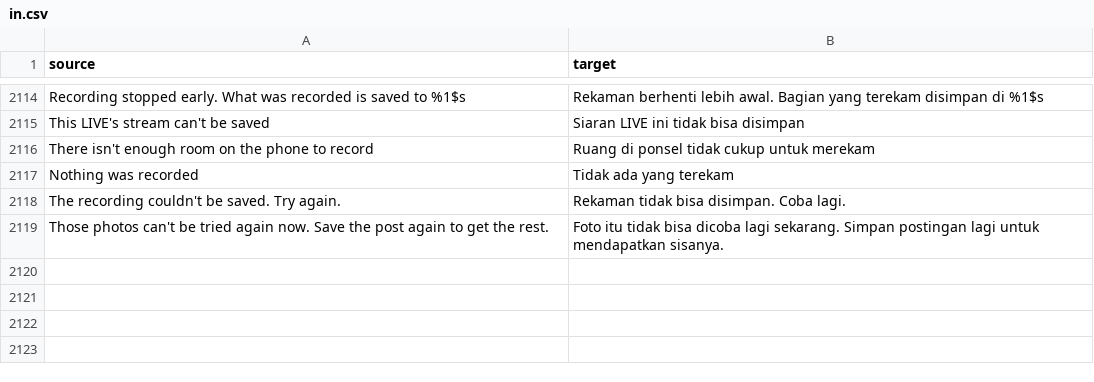
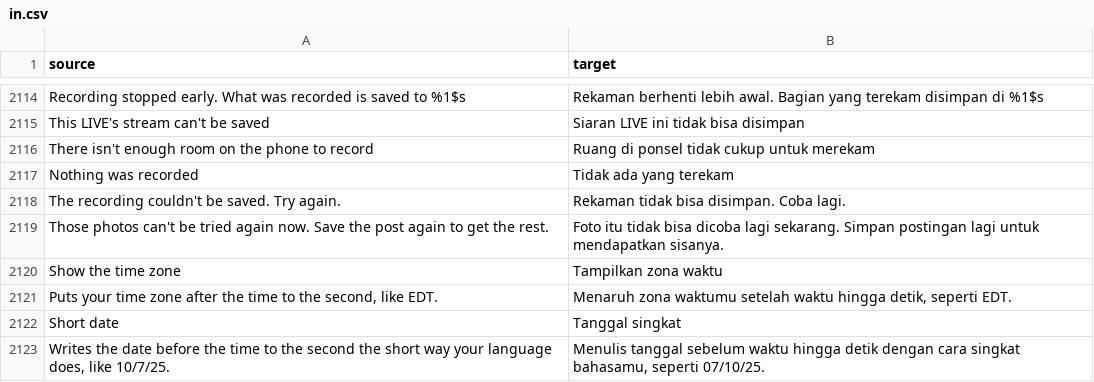
Before and after one commit to Nezumi-2711/HushFeed, a CSV file: extensions/tiktok/src/main/l10n/in.csv, drawn as a sheet; only a part is shown, gaps mark what is left out; the diff names each change by its address in the sheet, - before the commit and + after, or states it on an @@ line.

Commit message:
feat(publish date): let the exact time drop its zone or use a short date
Show the time to the second gets two child switches. Show the time zone
(default on, so the row reads as before) and Short date, which picks the
locale's SHORT date style. The seconds always stay and the clock follows the
phone's 12 or 24 hour setting.

Refs #147

```diff
--- a/extensions/tiktok/src/main/l10n/in.csv
+++ b/extensions/tiktok/src/main/l10n/in.csv
+row 2120: Show the time zone | Tampilkan zona waktu
+row 2121: Puts your time zone after the time to the second, like EDT. | Menaruh zona waktumu setelah waktu hingga detik, seperti EDT.
+row 2122: Short date | Tanggal singkat
+row 2123: Writes the date before the time to the second the short way your language does, like 10/7/25. | Menulis tanggal sebelum waktu hingga detik dengan cara singkat bahasamu, seperti 07/10/25.
```
Also changed, not shown: extensions/tiktok/src/main/l10n/az.tsv, extensions/tiktok/src/main/l10n/de.tsv, 30 other files.
